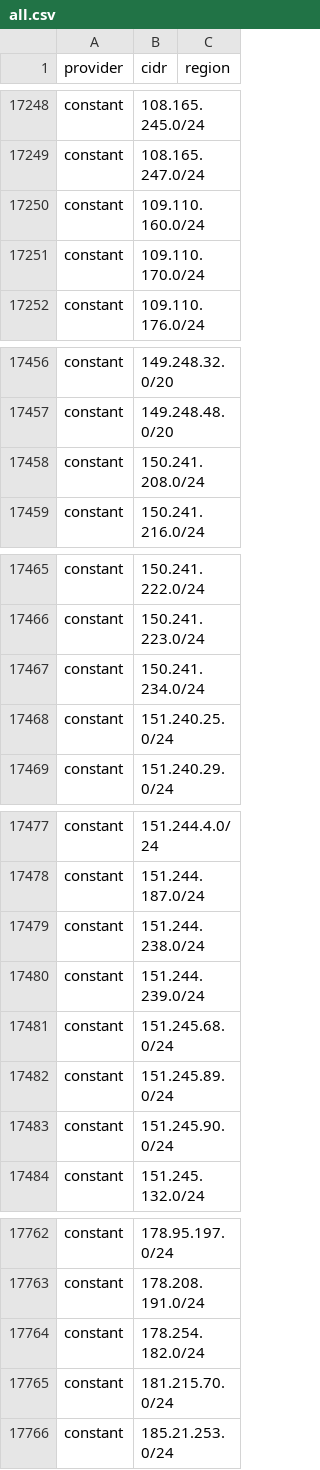
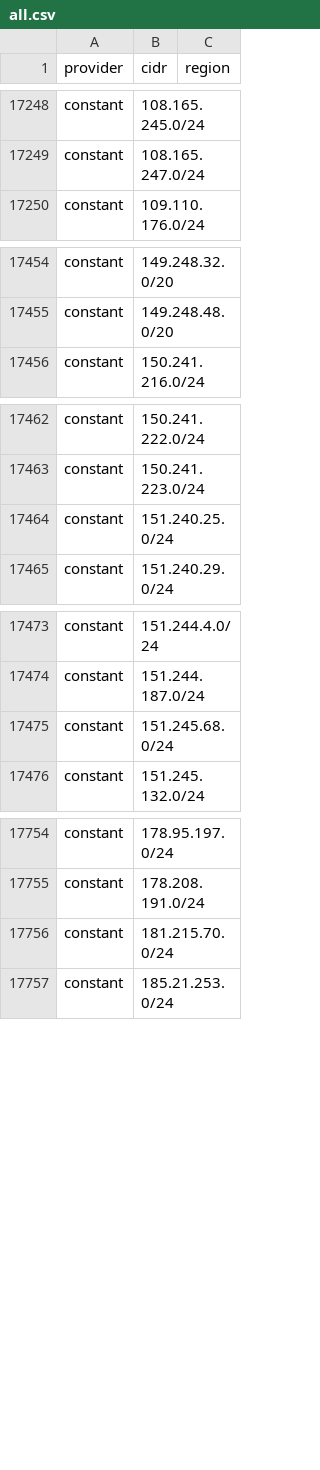
Before and after one commit to prettyleaf/cdn, a CSV file: all/all.csv, drawn as a sheet; only a part is shown, gaps mark what is left out.

```diff
--- a/all/all.csv
+++ b/all/all.csv
@@ -17249,4 +17249,2 @@ constant,108.165.245.0/24,
 constant,108.165.247.0/24,
-constant,109.110.160.0/24,
-constant,109.110.170.0/24,
 constant,109.110.176.0/24,
@@ -17457,3 +17455,2 @@ constant,149.248.32.0/20,
 constant,149.248.48.0/20,
-constant,150.241.208.0/24,
 constant,150.241.216.0/24,
@@ -17466,3 +17463,2 @@ constant,150.241.222.0/24,
 constant,150.241.223.0/24,
-constant,150.241.234.0/24,
 constant,151.240.25.0/24,
@@ -17478,7 +17474,3 @@ constant,151.244.4.0/24,
 constant,151.244.187.0/24,
-constant,151.244.238.0/24,
-constant,151.244.239.0/24,
 constant,151.245.68.0/24,
-constant,151.245.89.0/24,
-constant,151.245.90.0/24,
 constant,151.245.132.0/24,
@@ -17763,3 +17755,2 @@ constant,178.95.197.0/24,
 constant,178.208.191.0/24,
-constant,178.254.182.0/24,
 constant,181.215.70.0/24,
```
Also changed, not shown: 4 other files.
